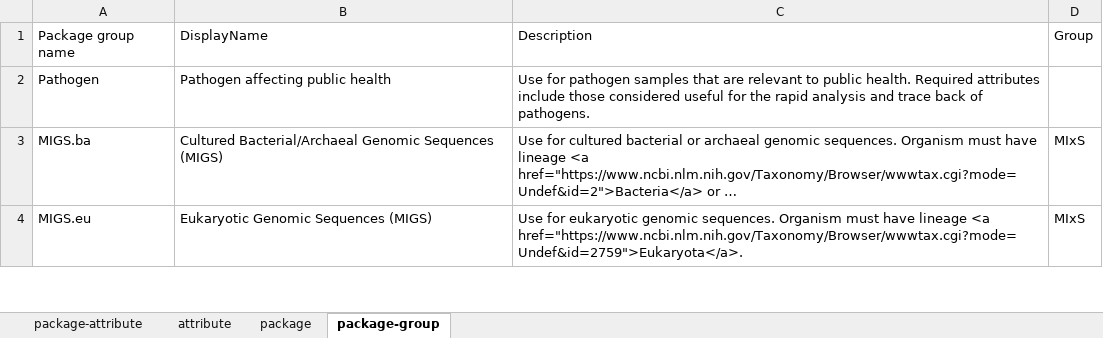
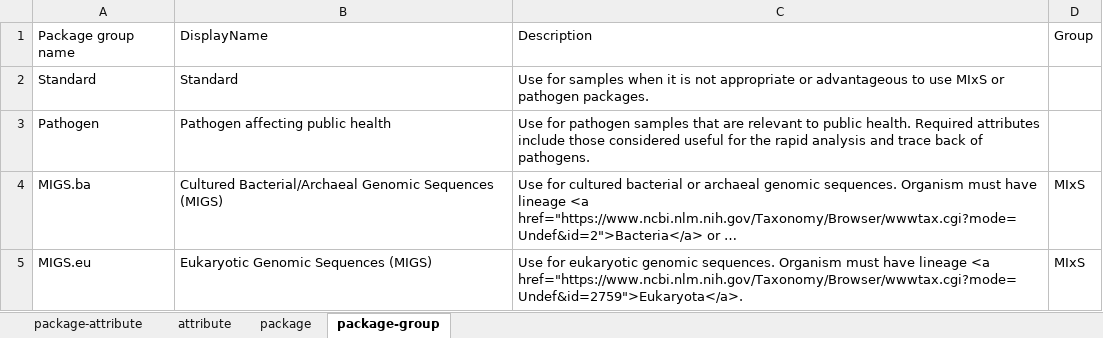
Before and after one commit to ddbj/pub, an Excel workbook: docs/biosample/packages/archives/ddbj_biosample_definition_table_v1.4.0.xlsx, sheet package-group, drawn as a sheet; only a part is shown; long unchanged cells end in …; values as stored, in another font and other column widths than the file's, no borders; 1 other sheet too large or unreadable and not compared; the diff names each change by its address in the sheet, - before the commit and + after, or states it on an @@ line.

Commit message:
add sars-cov-2 packages
update deplay order

```diff
--- a/docs/biosample/packages/archives/ddbj_biosample_definition_table_v1.4.0.xlsx (sheet package-group)
+++ b/docs/biosample/packages/archives/ddbj_biosample_definition_table_v1.4.0.xlsx (sheet package-group)
+row 2: Standard | Standard | Use for samples when it is not appropriate or advantageous to use MIxS or pathogen packages.
```
Also changed, not shown: sheet attribute, sheet package, 2 other files.
